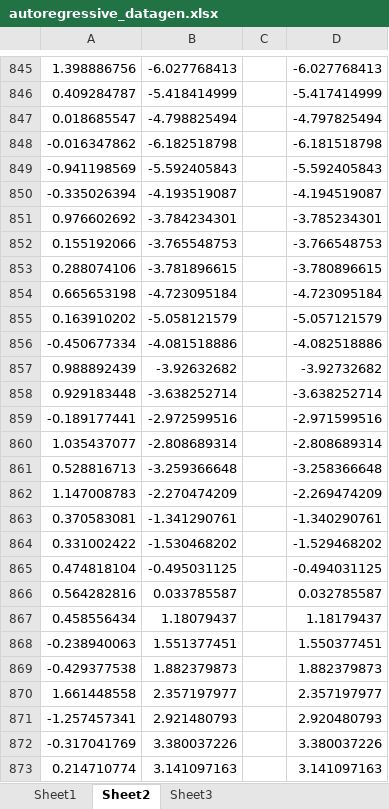
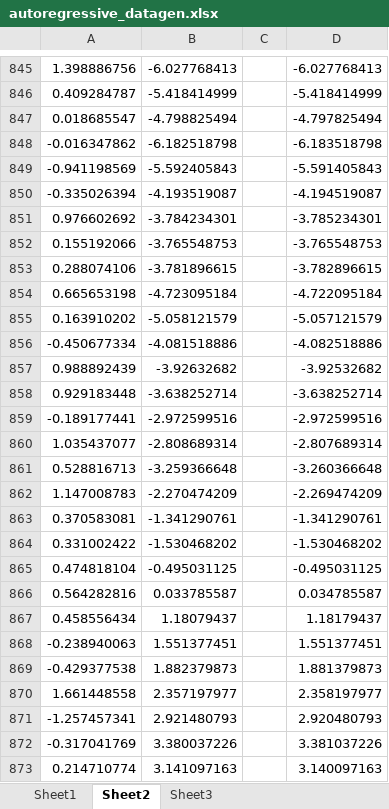
Before and after one commit to sjstreicher/FaultMap, an Excel workbook: Transfer entropy test case/autoregressive_datagen.xlsx, sheet Sheet2, drawn as a sheet; only a part is shown, gaps mark what is left out; values as stored, in another font and other column widths than the file's, no borders; the diff covers the shown part only; the diff names each change by its address in the sheet, - before the commit and + after, or states it on an @@ line.

```diff
--- a/Transfer entropy test case/autoregressive_datagen.xlsx (sheet Sheet2)
+++ b/Transfer entropy test case/autoregressive_datagen.xlsx (sheet Sheet2)
-D846: -5.417414999
+D846: -5.418414999
-D848: -6.181518798
+D848: -6.183518798
-D849: -5.592405843
+D849: -5.591405843
-D852: -3.766548753
+D852: -3.765548753
-D853: -3.780896615
+D853: -3.782896615
-D854: -4.723095184
+D854: -4.722095184
-D857: -3.92732682
+D857: -3.92532682
-D859: -2.971599516
+D859: -2.972599516
-D860: -2.808689314
+D860: -2.807689314
-D861: -3.258366648
+D861: -3.260366648
-D863: -1.340290761
+D863: -1.341290761
-D864: -1.529468202
+D864: -1.530468202
-D865: -0.494031125
+D865: -0.495031125
-D866: 0.032785587
+D866: 0.034785587
-D868: 1.550377451
+D868: 1.551377451
-D869: 1.882379873
+D869: 1.881379873
-D870: 2.357197977
+D870: 2.358197977
-D872: 3.380037226
+D872: 3.381037226
-D873: 3.141097163
+D873: 3.140097163
```
Also changed, not shown: 1972 edited cells elsewhere in this sheet, sheet Sheet1, 4 other files.
